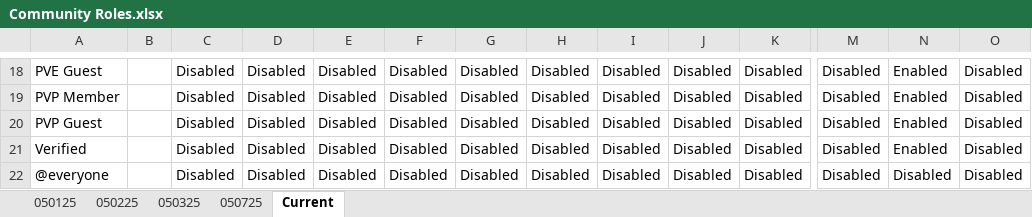
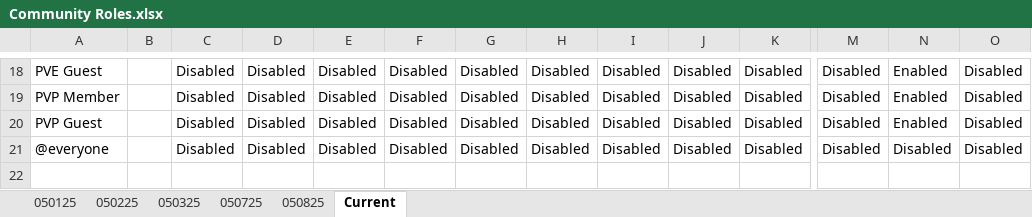
Before and after one commit to Wolveraptor/Fallen-Discord-Community-Server, an Excel workbook: Community Roles/Community Roles.xlsx, sheet Current, drawn as a sheet; only a part is shown, gaps mark what is left out; values as stored, in another font and other column widths than the file's, no borders; table styles not drawn; rows hold the shown columns only; the diff names each change by its address in the sheet, - before the commit and + after, or states it on an @@ line.

```diff
--- a/Community Roles/Community Roles.xlsx (sheet Current)
+++ b/Community Roles/Community Roles.xlsx (sheet Current)
+sheet tab: 050825
-row 21: Verified |  | Disabled | Disabled | Disabled | Disabled | Disabled | Disabled | Disabled | Disabled | Disabled | Disabled | Enabled | Disabled
```
